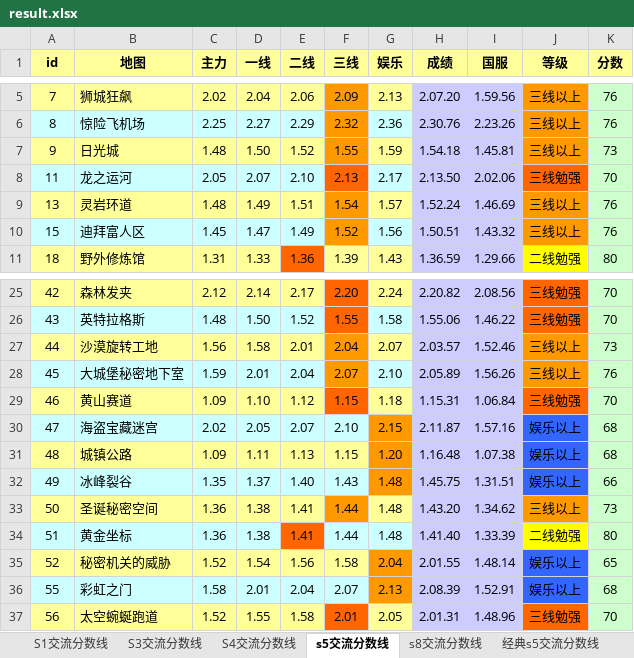
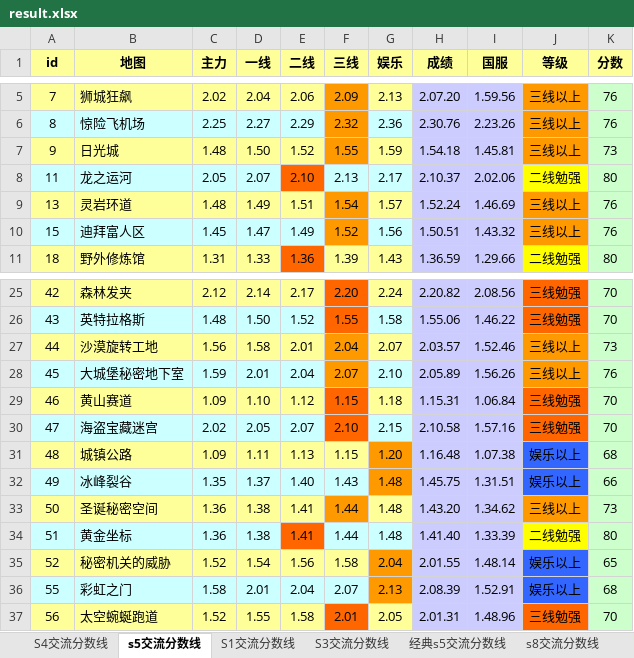
Before and after one commit to Felix-Project/GameRecord, an Excel workbook: game/result.xlsx, sheet s5交流分数线, drawn as a sheet; only a part is shown, gaps mark what is left out; values as stored, in another font and other column widths than the file's, no borders; the diff names each change by its address in the sheet, - before the commit and + after, or states it on an @@ line.

```diff
--- a/game/result.xlsx (sheet s5交流分数线)
+++ b/game/result.xlsx (sheet s5交流分数线)
@@ sheet tab order changed: S4交流分数线 | s5交流分数线 | S1交流分数线 | S3交流分数线 | 经典s5交流分数线 | s8交流分数线 @@
-E8 fill: #CCFFFF
+E8 fill: #FF6600
-F8 fill: #FF6600
+F8 fill: #CCFFFF
-H8 (成绩): 2.13.50
+H8 (成绩): 2.10.37
-J8 (等级): 三线勉强
+J8 (等级): 二线勉强
-J8 fill: #FF6600
+J8 fill: #FFFF00
-K8 (分数): 70
+K8 (分数): 80
-F30 fill: #CCFFFF
+F30 fill: #FF6600
-G30 fill: #FF9900
+G30 fill: #CCFFFF
-H30 (成绩): 2.11.87
+H30 (成绩): 2.10.58
-J30 (等级): 娱乐以上
+J30 (等级): 三线勉强
-J30 fill: #3366FF
+J30 fill: #FF6600
-K30 (分数): 68
+K30 (分数): 70
```
Also changed, not shown: sheet 经典s5交流分数线, sheet 6分目标, sheet 4分目标, sheet 5分目标, sheet 7分目标, sheet s8交流分数线, 3 more sheets, 11 other files.
